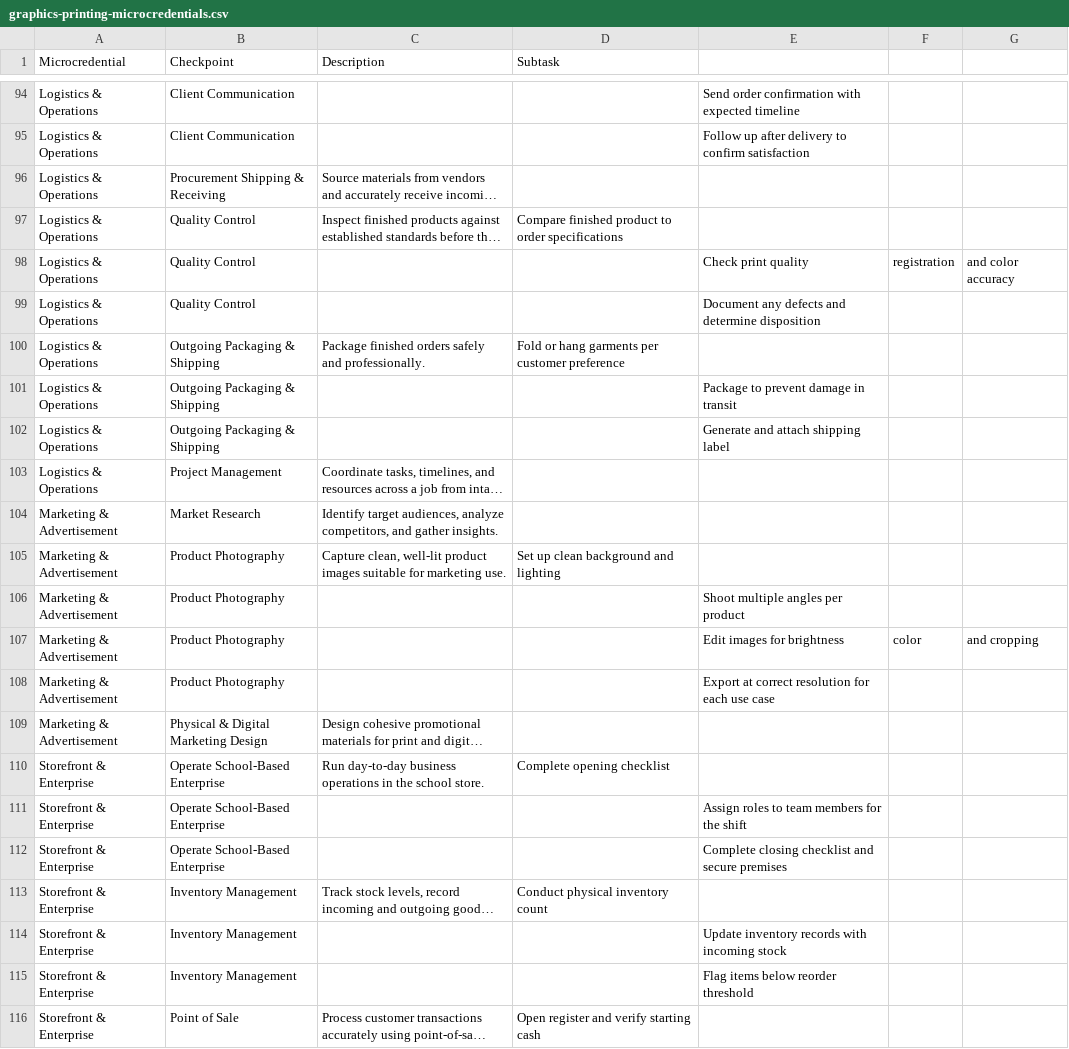
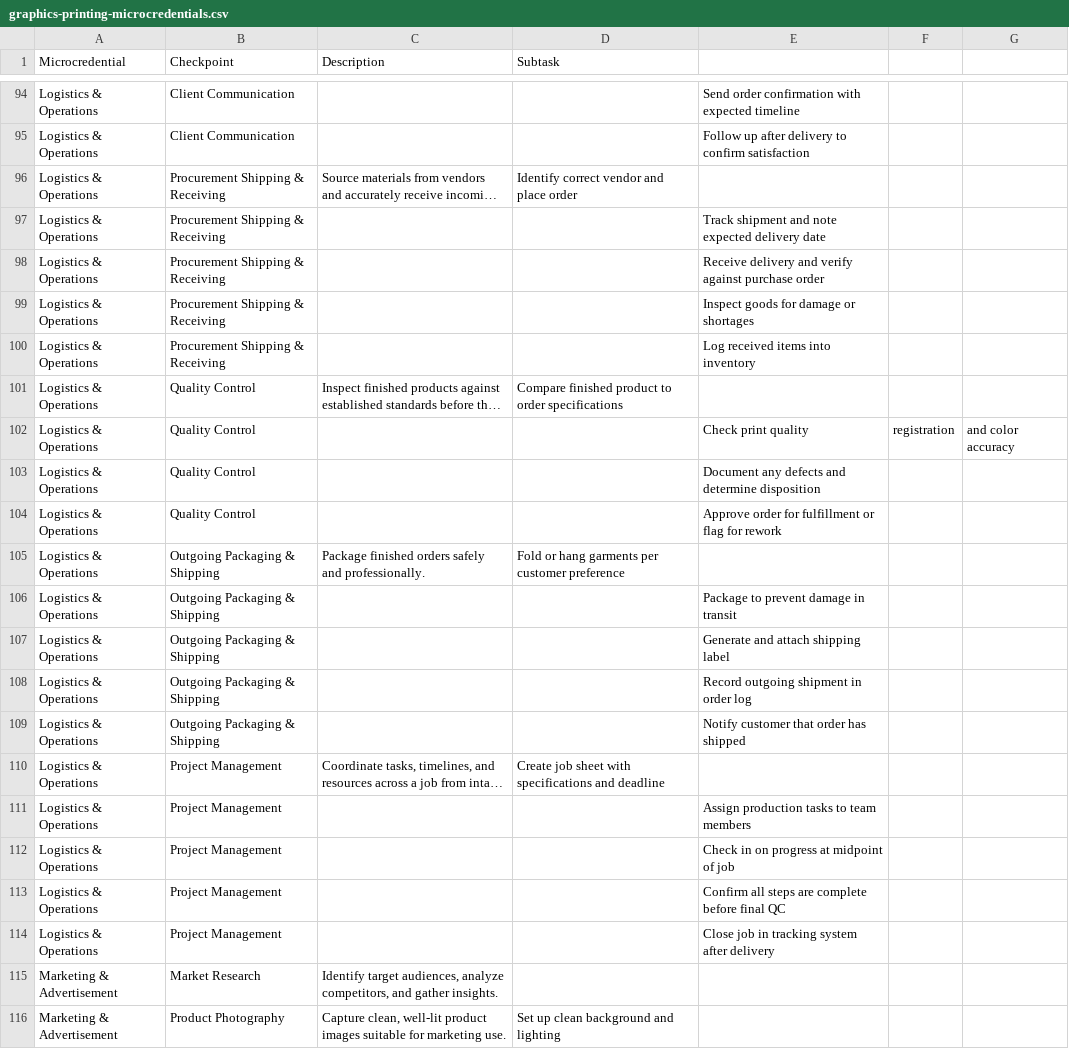
Before and after one commit to benjamindobbs/ClassicalKenKen, a CSV file: sample-data/graphics-printing-microcredentials.csv, drawn as a sheet; only a part is shown, gaps mark what is left out; the shorter side is filled out with more unchanged rows; long unchanged cells end in …; addresses are those after the commit; the diff names each change by its address in the sheet, - before the commit and + after, or states it on an @@ line.

Commit message:
updating sample and some formatting for the credentialing

```diff
--- a/sample-data/graphics-printing-microcredentials.csv
+++ b/sample-data/graphics-printing-microcredentials.csv
-D96 (Subtask): (empty)
+D96 (Subtask): Identify correct vendor and place order
+row 97: Logistics & Operations | Procurement Shipping & Receiving |  |  | Track shipment and note expected delivery date
+row 98: Logistics & Operations | Procurement Shipping & Receiving |  |  | Receive delivery and verify against purchase order
+row 99: Logistics & Operations | Procurement Shipping & Receiving |  |  | Inspect goods for damage or shortages
+row 100: Logistics & Operations | Procurement Shipping & Receiving |  |  | Log received items into inventory
+row 104: Logistics & Operations | Quality Control |  |  | Approve order for fulfillment or flag for rework
+row 108: Logistics & Operations | Outgoing Packaging & Shipping |  |  | Record outgoing shipment in order log
+row 109: Logistics & Operations | Outgoing Packaging & Shipping |  |  | Notify customer that order has shipped
-D110 (Subtask): (empty)
+D110 (Subtask): Create job sheet with specifications and deadline
+row 111: Logistics & Operations | Project Management |  |  | Assign production tasks to team members
+row 112: Logistics & Operations | Project Management |  |  | Check in on progress at midpoint of job
+row 113: Logistics & Operations | Project Management |  |  | Confirm all steps are complete before final QC
+row 114: Logistics & Operations | Project Management |  |  | Close job in tracking system after delivery
```
Also changed, not shown: 1 other file.
